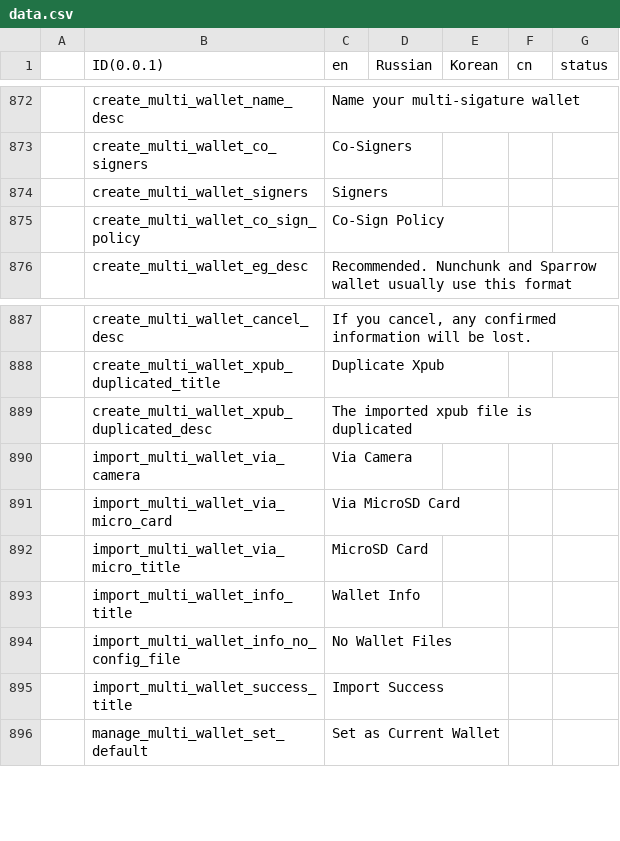
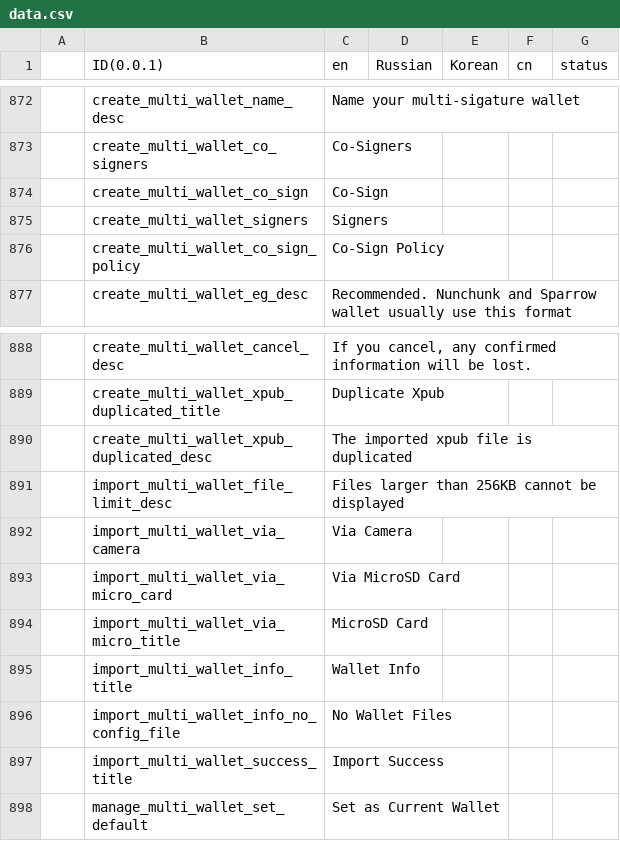
Before and after one commit to KeystoneHQ/keystone3-firmware, a CSV file: src/ui/lv_i18n/data.csv, drawn as a sheet; only a part is shown, gaps mark what is left out; the diff names each change by its address in the sheet, - before the commit and + after, or states it on an @@ line.

```diff
--- a/src/ui/lv_i18n/data.csv
+++ b/src/ui/lv_i18n/data.csv
+row 874:  | create_multi_wallet_co_sign | Co-Sign
+row 891:  | import_multi_wallet_file_limit_desc | Files larger than 256KB cannot be displayed
```
Also changed, not shown: 3 other files.
